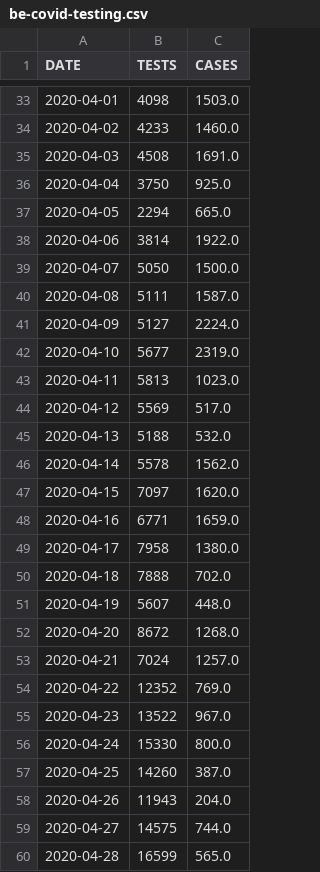
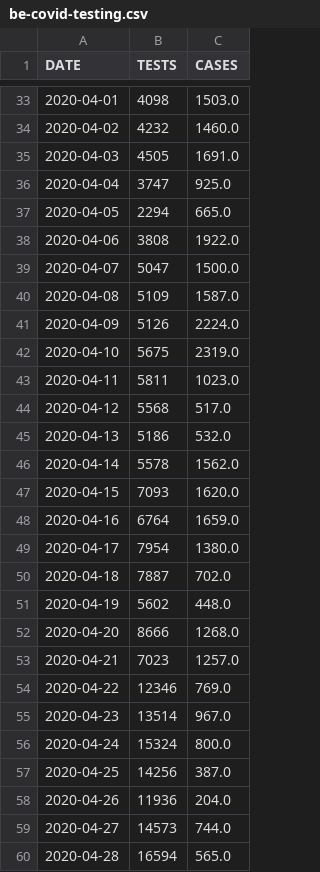
Before and after one commit to bugsburny2/covidbe-opendata, a CSV file: static/csv/be-covid-testing.csv, drawn as a sheet; only a part is shown, gaps mark what is left out; the diff covers the shown part only.

```diff
--- a/static/csv/be-covid-testing.csv
+++ b/static/csv/be-covid-testing.csv
@@ -33,28 +33,28 @@ DATE,TESTS,CASES
 2020-04-01,4098,1503.0
-2020-04-02,4233,1460.0
-2020-04-03,4508,1691.0
-2020-04-04,3750,925.0
+2020-04-02,4232,1460.0
+2020-04-03,4505,1691.0
+2020-04-04,3747,925.0
 2020-04-05,2294,665.0
-2020-04-06,3814,1922.0
-2020-04-07,5050,1500.0
-2020-04-08,5111,1587.0
-2020-04-09,5127,2224.0
-2020-04-10,5677,2319.0
-2020-04-11,5813,1023.0
-2020-04-12,5569,517.0
-2020-04-13,5188,532.0
+2020-04-06,3808,1922.0
+2020-04-07,5047,1500.0
+2020-04-08,5109,1587.0
+2020-04-09,5126,2224.0
+2020-04-10,5675,2319.0
+2020-04-11,5811,1023.0
+2020-04-12,5568,517.0
+2020-04-13,5186,532.0
 2020-04-14,5578,1562.0
-2020-04-15,7097,1620.0
-2020-04-16,6771,1659.0
-2020-04-17,7958,1380.0
-2020-04-18,7888,702.0
-2020-04-19,5607,448.0
-2020-04-20,8672,1268.0
-2020-04-21,7024,1257.0
-2020-04-22,12352,769.0
-2020-04-23,13522,967.0
-2020-04-24,15330,800.0
-2020-04-25,14260,387.0
-2020-04-26,11943,204.0
-2020-04-27,14575,744.0
-2020-04-28,16599,565.0
+2020-04-15,7093,1620.0
+2020-04-16,6764,1659.0
+2020-04-17,7954,1380.0
+2020-04-18,7887,702.0
+2020-04-19,5602,448.0
+2020-04-20,8666,1268.0
+2020-04-21,7023,1257.0
+2020-04-22,12346,769.0
+2020-04-23,13514,967.0
+2020-04-24,15324,800.0
+2020-04-25,14256,387.0
+2020-04-26,11936,204.0
+2020-04-27,14573,744.0
+2020-04-28,16594,565.0
```
Also changed, not shown: 1 added row, 6 removed rows and 51 edited cells elsewhere in this file, static/csv/be-covid-hospi.csv, static/csv/be-covid-mortality.csv, 8 other files.
